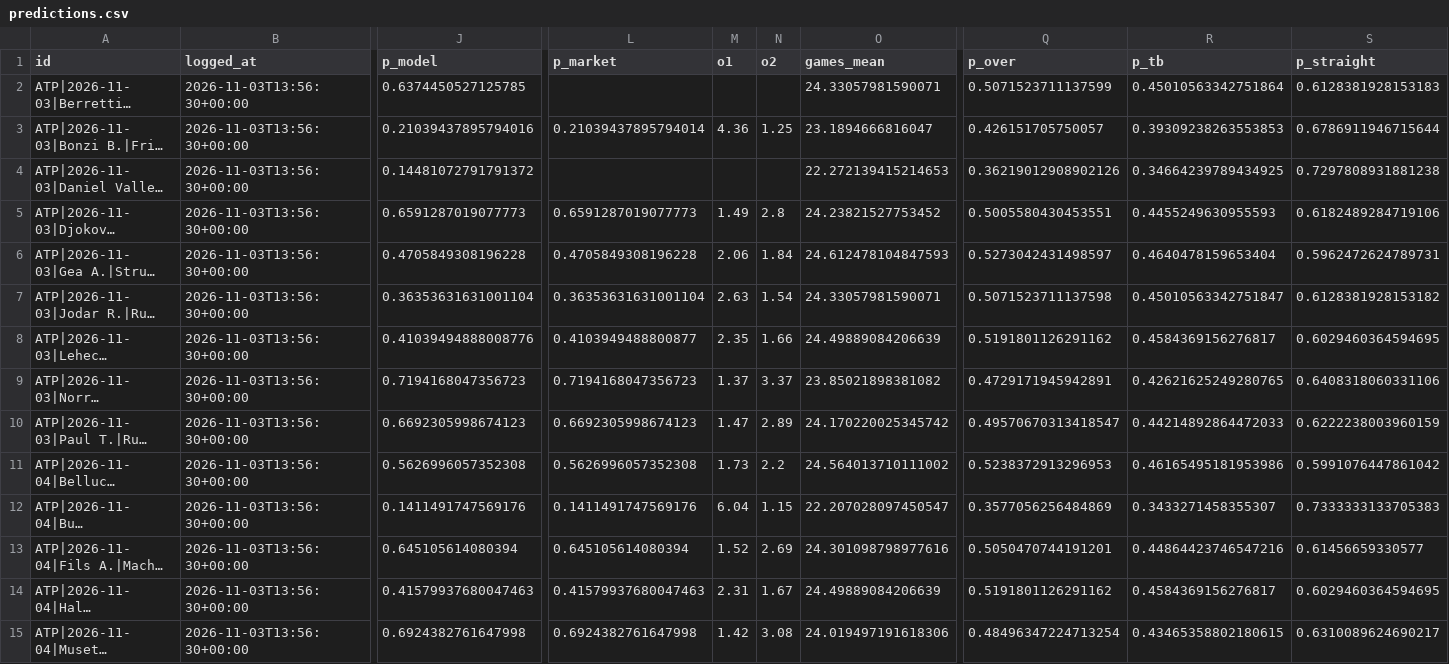
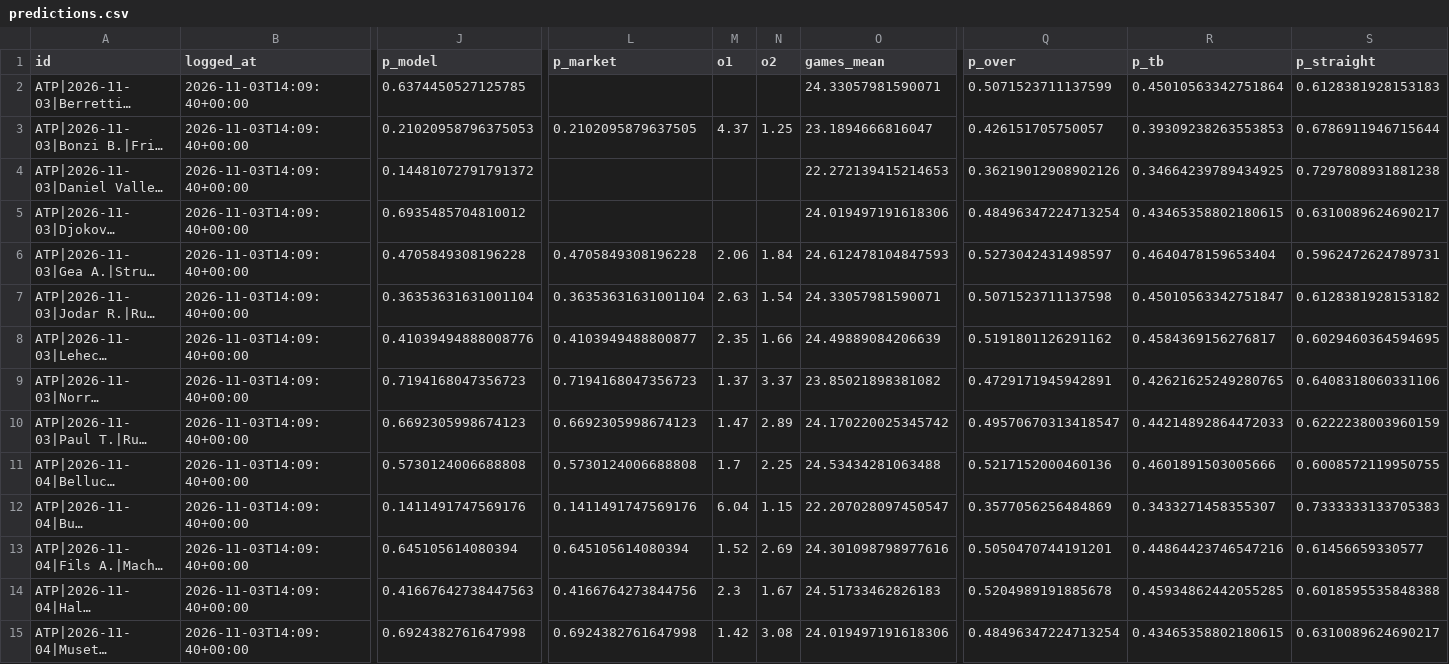
Before and after one commit to safe-n/flask-football-app, a CSV file: tennis/predictions.csv, drawn as a sheet; only a part is shown, gaps mark what is left out; long unchanged cells end in …; the diff names each change by its address in the sheet, - before the commit and + after, or states it on an @@ line.

Commit message:
tennis predictions: 14 prognoz

```diff
--- a/tennis/predictions.csv
+++ b/tennis/predictions.csv
-B2:B15 (logged_at): 2026-11-03T13:56:30+00:00
+B2:B15 (logged_at): 2026-11-03T14:09:40+00:00
-J3 (p_model): 0.21039437895794016
+J3 (p_model): 0.21020958796375053
-L3 (p_market): 0.21039437895794014
+L3 (p_market): 0.2102095879637505
-M3 (o1): 4.36
+M3 (o1): 4.37
-J5 (p_model): 0.6591287019077773
+J5 (p_model): 0.6935485704810012
-L5 (p_market): 0.6591287019077773
+L5 (p_market): (empty)
-M5 (o1): 1.49
+M5 (o1): (empty)
-N5 (o2): 2.8
+N5 (o2): (empty)
-O5 (games_mean): 24.23821527753452
+O5 (games_mean): 24.019497191618306
-Q5 (p_over): 0.5005580430453551
+Q5 (p_over): 0.48496347224713254
-R5 (p_tb): 0.4455249630955593
+R5 (p_tb): 0.43465358802180615
-S5 (p_straight): 0.6182489284719106
+S5 (p_straight): 0.6310089624690217
-J11 (p_model): 0.5626996057352308
+J11 (p_model): 0.5730124006688808
-L11 (p_market): 0.5626996057352308
+L11 (p_market): 0.5730124006688808
-M11 (o1): 1.73
+M11 (o1): 1.7
-N11 (o2): 2.2
+N11 (o2): 2.25
-O11 (games_mean): 24.564013710111002
+O11 (games_mean): 24.53434281063488
-Q11 (p_over): 0.5238372913296953
+Q11 (p_over): 0.5217152000460136
-R11 (p_tb): 0.46165495181953986
+R11 (p_tb): 0.4601891503005666
-S11 (p_straight): 0.5991076447861042
+S11 (p_straight): 0.6008572119950755
-J14 (p_model): 0.41579937680047463
+J14 (p_model): 0.41667642738447563
-L14 (p_market): 0.41579937680047463
+L14 (p_market): 0.4166764273844756
-M14 (o1): 2.31
+M14 (o1): 2.3
-O14 (games_mean): 24.49889084206639
+O14 (games_mean): 24.51733462826183
-Q14 (p_over): 0.5191801126291162
+Q14 (p_over): 0.5204989191885678
-R14 (p_tb): 0.4584369156276817
+R14 (p_tb): 0.45934862442055285
-S14 (p_straight): 0.6029460364594695
+S14 (p_straight): 0.6018595535848388
```
